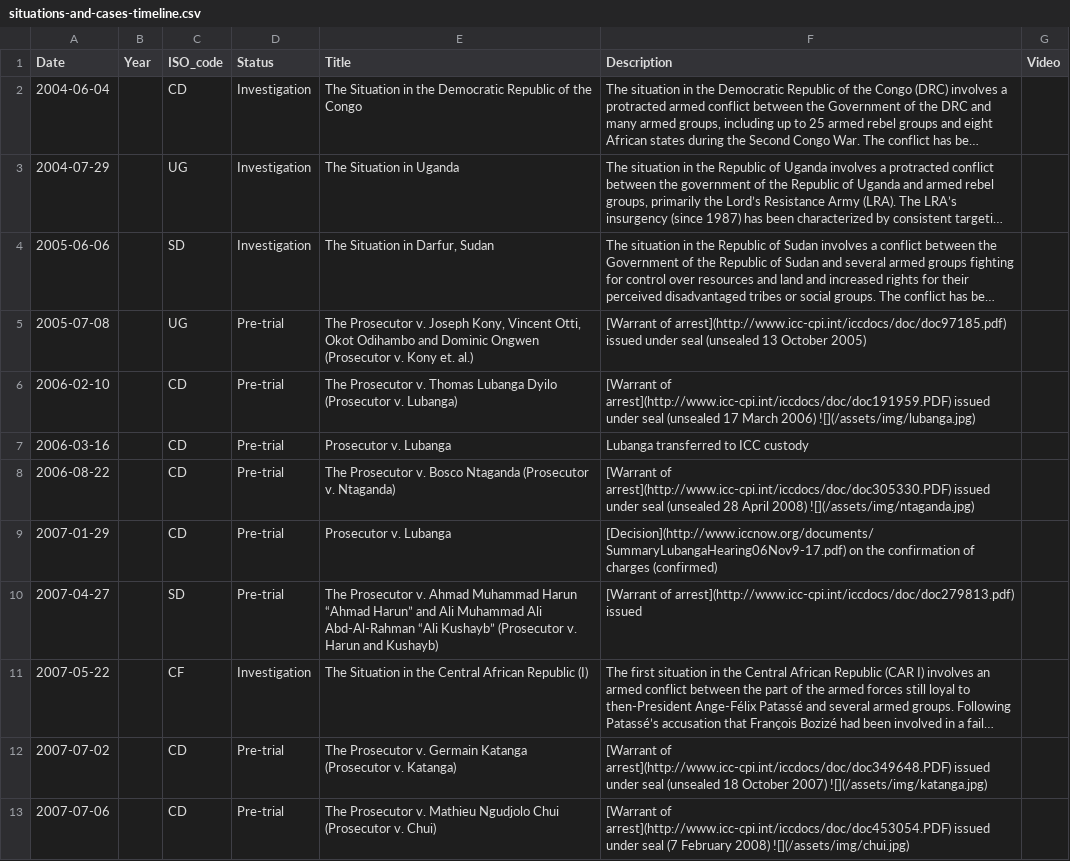
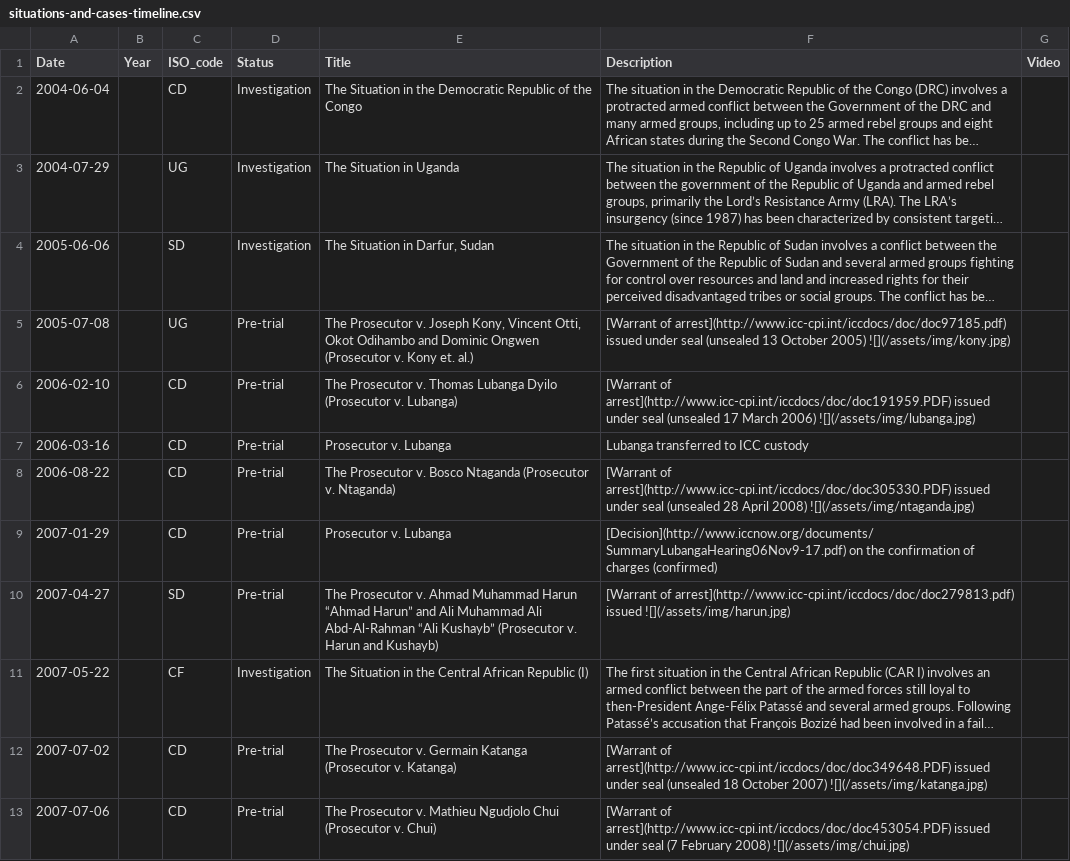
Before and after one commit to theNewDynamic/aba-icc, a CSV file: _data/situations-and-cases-timeline.csv, drawn as a sheet; only a part is shown; long unchanged cells end in …; the diff names each change by its address in the sheet, - before the commit and + after, or states it on an @@ line.

Commit message:
Update situations-and-cases-timeline.csv

```diff
--- a/_data/situations-and-cases-timeline.csv
+++ b/_data/situations-and-cases-timeline.csv
-F5 (Description): …October 2005)
+F5 (Description): …October 2005) ![](/assets/img/kony.jpg)
-F10 (Description): …arrest](http://www.icc-cpi.int/iccdocs/doc/doc279813.pdf) issued
+F10 (Description): …arrest](http://www.icc-cpi.int/iccdocs/doc/doc279813.pdf) issued ![](/assets/img/harun.jpg)
```
